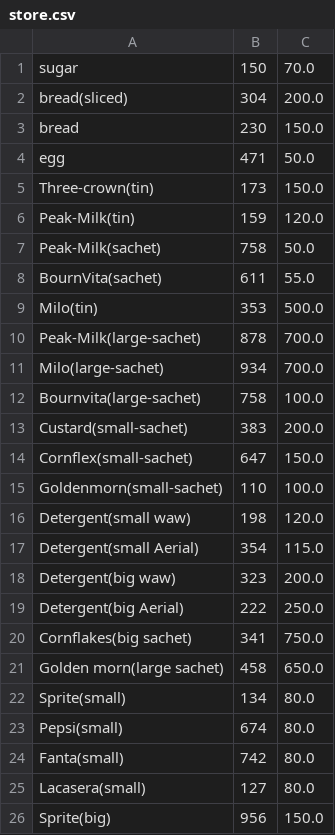
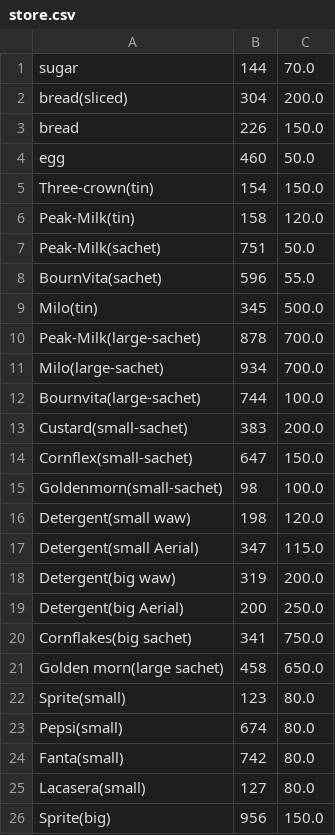
Before and after one commit to mamt4real/hello-World, a CSV file: store.csv, drawn as a sheet; only a part is shown; the diff covers the shown part only.

```diff
--- a/store.csv
+++ b/store.csv
@@ -1,23 +1,23 @@
-sugar,150,70.0
+sugar,144,70.0
 bread(sliced),304,200.0
-bread,230,150.0
-egg,471,50.0
-Three-crown(tin),173,150.0
-Peak-Milk(tin),159,120.0
-Peak-Milk(sachet),758,50.0
-BournVita(sachet),611,55.0
-Milo(tin),353,500.0
+bread,226,150.0
+egg,460,50.0
+Three-crown(tin),154,150.0
+Peak-Milk(tin),158,120.0
+Peak-Milk(sachet),751,50.0
+BournVita(sachet),596,55.0
+Milo(tin),345,500.0
 Peak-Milk(large-sachet),878,700.0
 Milo(large-sachet),934,700.0
-Bournvita(large-sachet),758,100.0
+Bournvita(large-sachet),744,100.0
 Custard(small-sachet),383,200.0
 Cornflex(small-sachet),647,150.0
-Goldenmorn(small-sachet),110,100.0
+Goldenmorn(small-sachet),98,100.0
 Detergent(small waw),198,120.0
-Detergent(small Aerial),354,115.0
-Detergent(big waw),323,200.0
-Detergent(big Aerial),222,250.0
+Detergent(small Aerial),347,115.0
+Detergent(big waw),319,200.0
+Detergent(big Aerial),200,250.0
 Cornflakes(big sachet),341,750.0
 Golden morn(large sachet),458,650.0
-Sprite(small),134,80.0
+Sprite(small),123,80.0
 Pepsi(small),674,80.0
```
Also changed, not shown: 3 edited cells elsewhere in this file, 2 other files.
